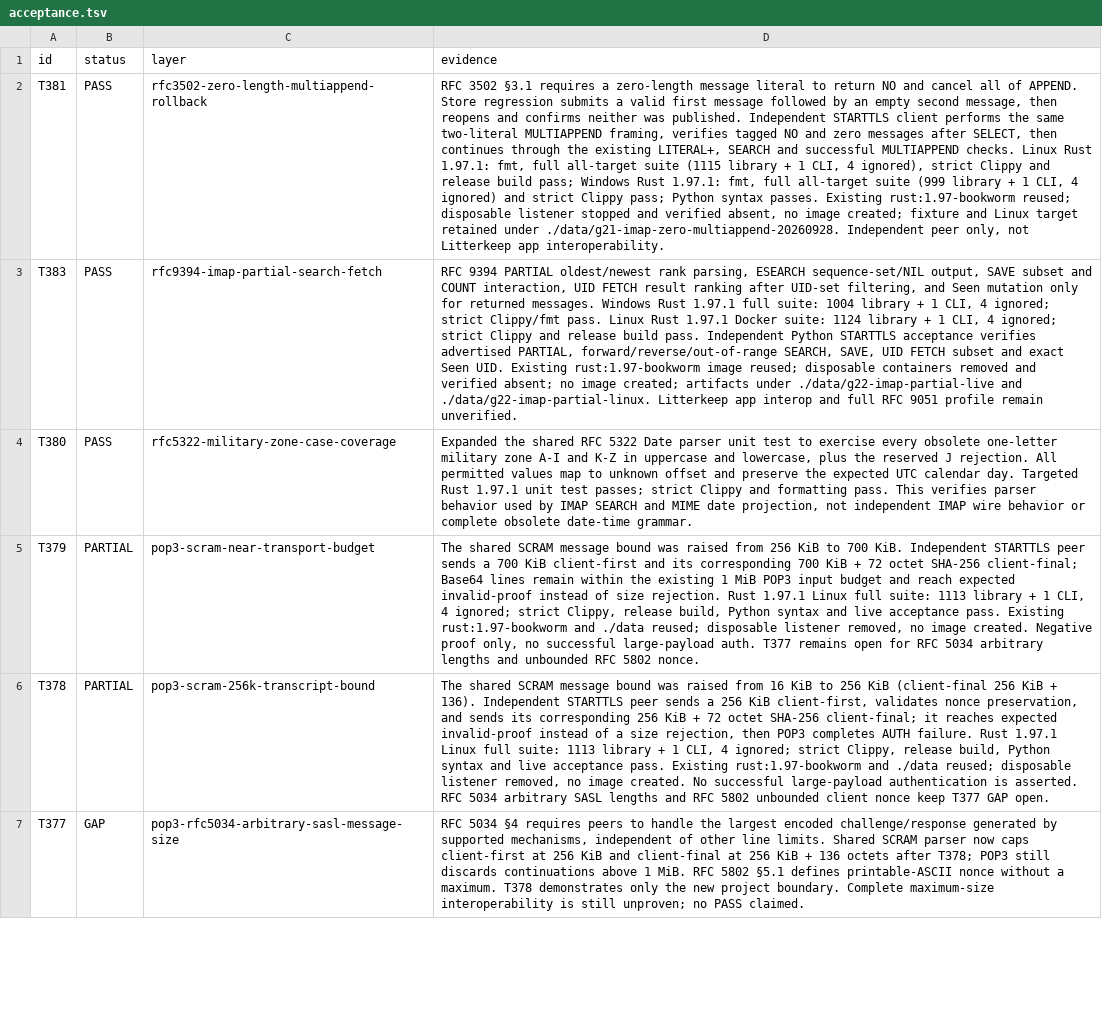
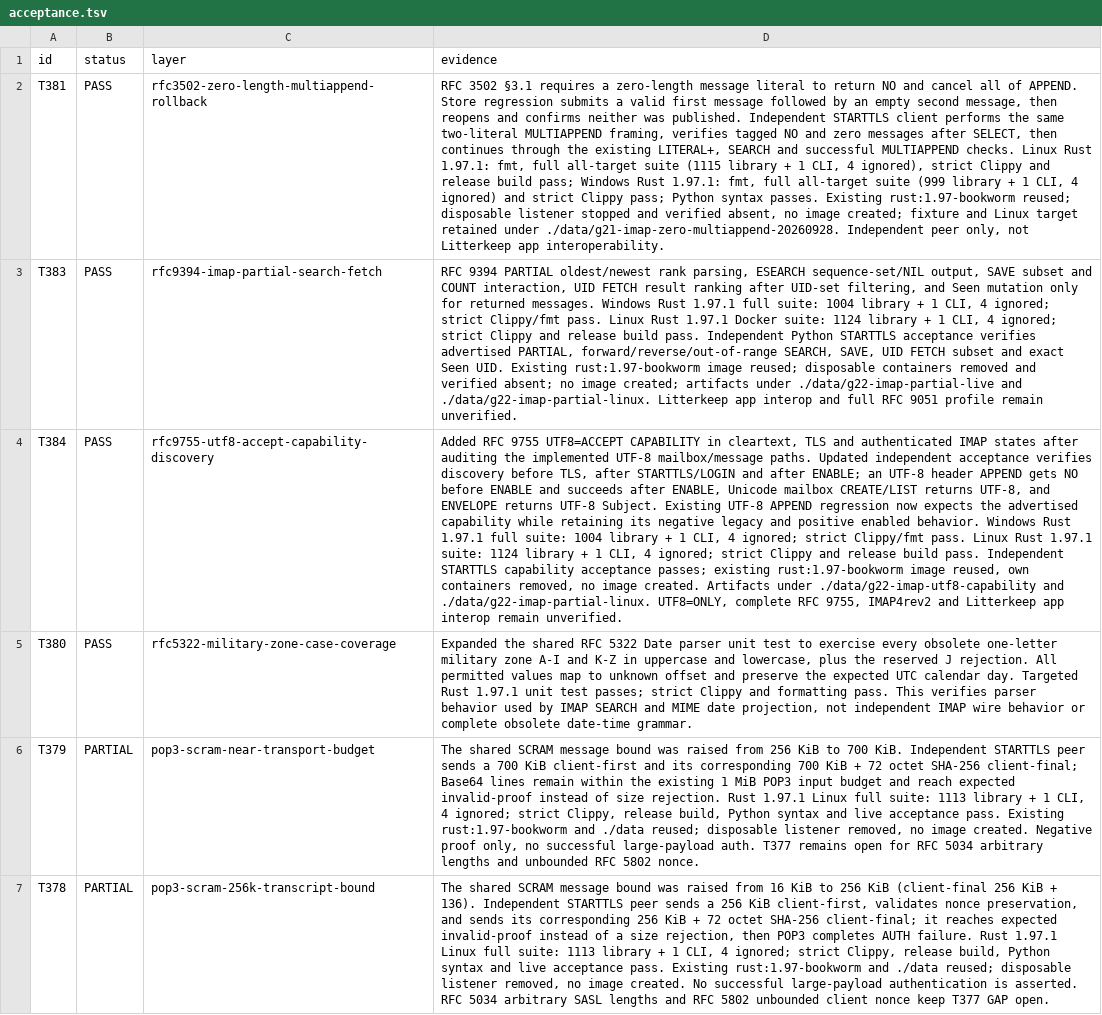
Before and after one commit to thepirateclub/litterkeep-server, a TSV file: docs/acceptance.tsv, drawn as a sheet; only a part is shown; the shorter side is filled out with more unchanged rows; the diff names each change by its address in the sheet, - before the commit and + after, or states it on an @@ line.

Commit message:
feat(imap): advertise verified UTF8=ACCEPT

```diff
--- a/docs/acceptance.tsv
+++ b/docs/acceptance.tsv
+row 4: T384 | PASS | rfc9755-utf8-accept-capability-discovery | Added RFC 9755 UTF8=ACCEPT CAPABILITY in cleartext, TLS and authenticated IMAP states after auditing the implemented UTF-8 mailbox/message paths. Updated independent acceptance verifies discovery before TLS, after STARTTLS/LOGIN and after ENABLE; an UTF-8 header APPEND gets NO before ENABLE and succeeds after ENABLE, Unicode mailbox CREATE/LIST returns UTF-8, and ENVELOPE returns UTF-8 Subject. Existing UTF-8 APPEND regression now expects the advertised capability while retaining its negative legacy and positive enabled behavior. Windows Rust 1.97.1 full suite: 1004 library + 1 CLI, 4 ignored; strict Clippy/fmt pass. Linux Rust 1.97.1 suite: 1124 library + 1 CLI, 4 ignored; strict Clippy and release build pass. Independent STARTTLS capability acceptance passes; existing rust:1.97-bookworm image reused, own containers removed, no image created. Artifacts under ./data/g22-imap-utf8-capability and ./data/g22-imap-partial-linux. UTF8=ONLY, complete RFC 9755, IMAP4rev2 and Litterkeep app interop remain unverified.
```
Also changed, not shown: 6 other files.
